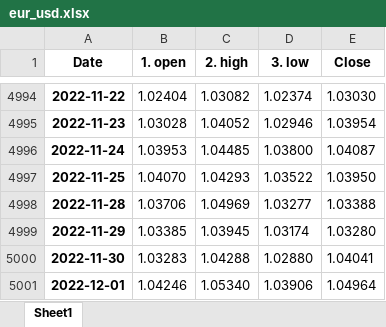
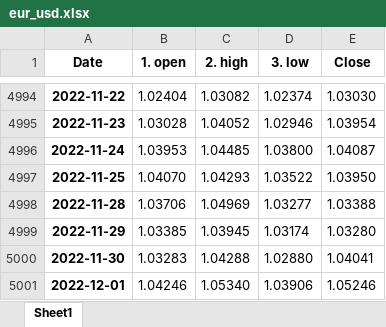
Before and after one commit to pportocarrero/Macrofinancial-dashboard, an Excel workbook: mercados/eur_usd.xlsx, sheet Sheet1, drawn as a sheet; only a part is shown, gaps mark what is left out; values as stored, in another font and other column widths than the file's, no borders; the diff names each change by its address in the sheet, - before the commit and + after, or states it on an @@ line.

```diff
--- a/mercados/eur_usd.xlsx (sheet Sheet1)
+++ b/mercados/eur_usd.xlsx (sheet Sheet1)
-E5001 (Close): 1.04964
+E5001 (Close): 1.05246
```
Also changed, not shown: mercados/gbp_usd.xlsx, mercados/usd_pen.xlsx, 22 other files.
